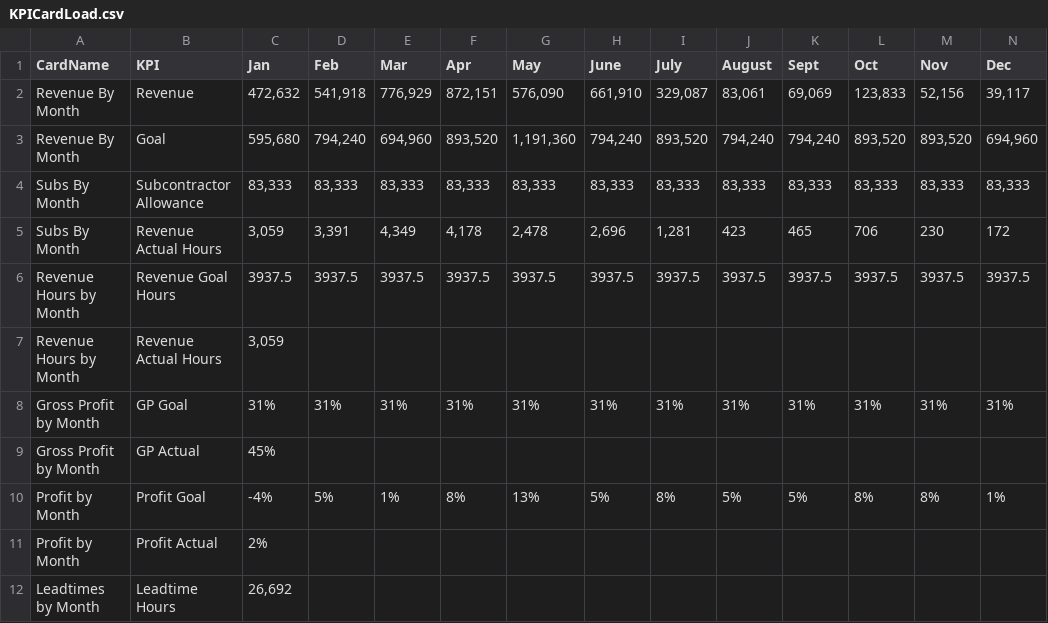
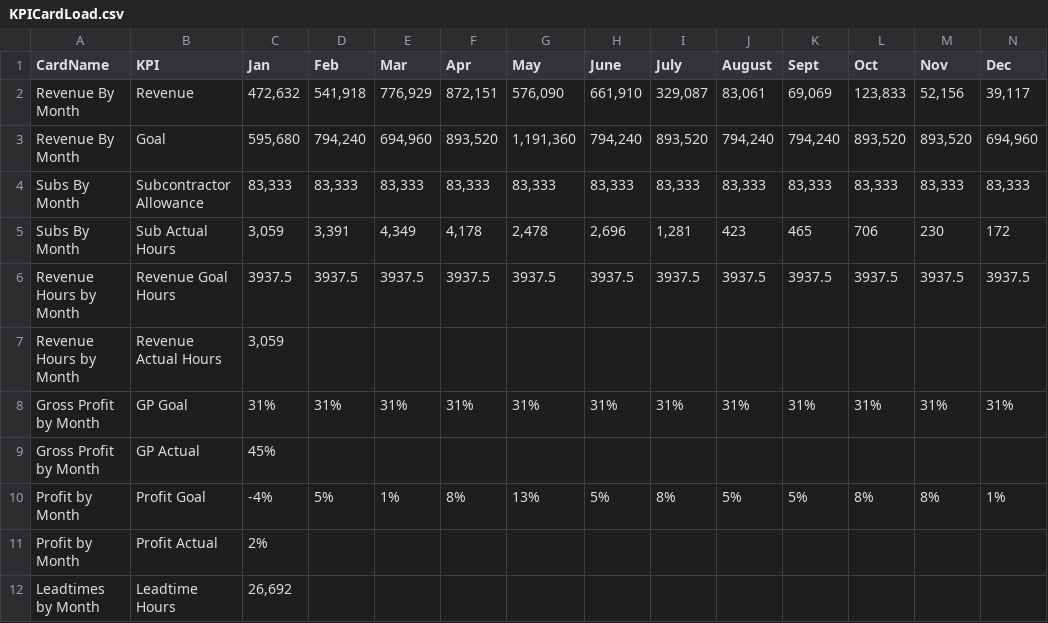
Before and after one commit to PMC-TG-Web/analytics, a CSV file: public/KPICardLoad.csv, drawn as a sheet.

```diff
--- a/public/KPICardLoad.csv
+++ b/public/KPICardLoad.csv
@@ -4,3 +4,3 @@ Revenue By Month,Goal," 595,680 "," 794,240 "," 694,960 "," 893,520 "," 1,191,36
 Subs By Month,Subcontractor Allowance," 83,333 "," 83,333 "," 83,333 "," 83,333 "," 83,333 "," 83,333 "," 83,333 "," 83,333 "," 83,333 "," 83,333 "," 83,333 "," 83,333 "
-Subs By Month,Revenue Actual Hours,"3,059","3,391","4,349","4,178","2,478","2,696","1,281",423,465,706,230,172
+Subs By Month,Sub Actual Hours,"3,059","3,391","4,349","4,178","2,478","2,696","1,281",423,465,706,230,172
 Revenue Hours by Month,Revenue Goal Hours,3937.5,3937.5,3937.5,3937.5,3937.5,3937.5,3937.5,3937.5,3937.5,3937.5,3937.5,3937.5
```
Also changed, not shown: 11 other files.
